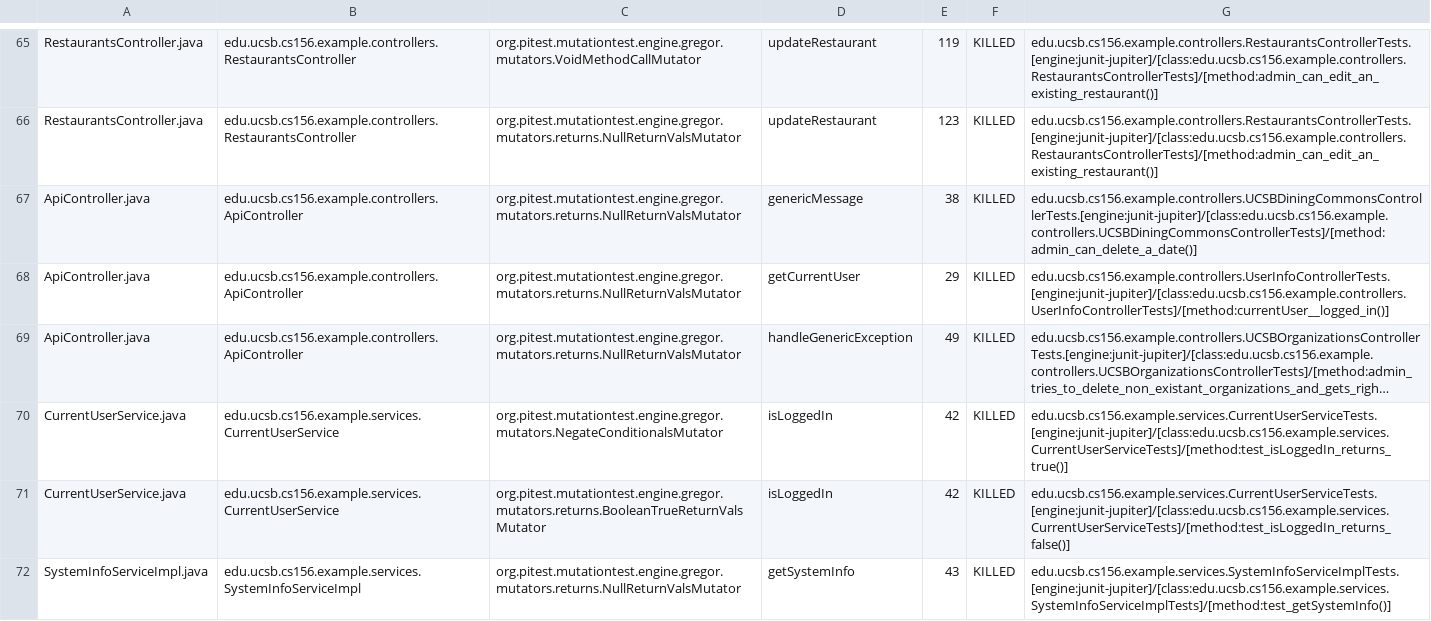
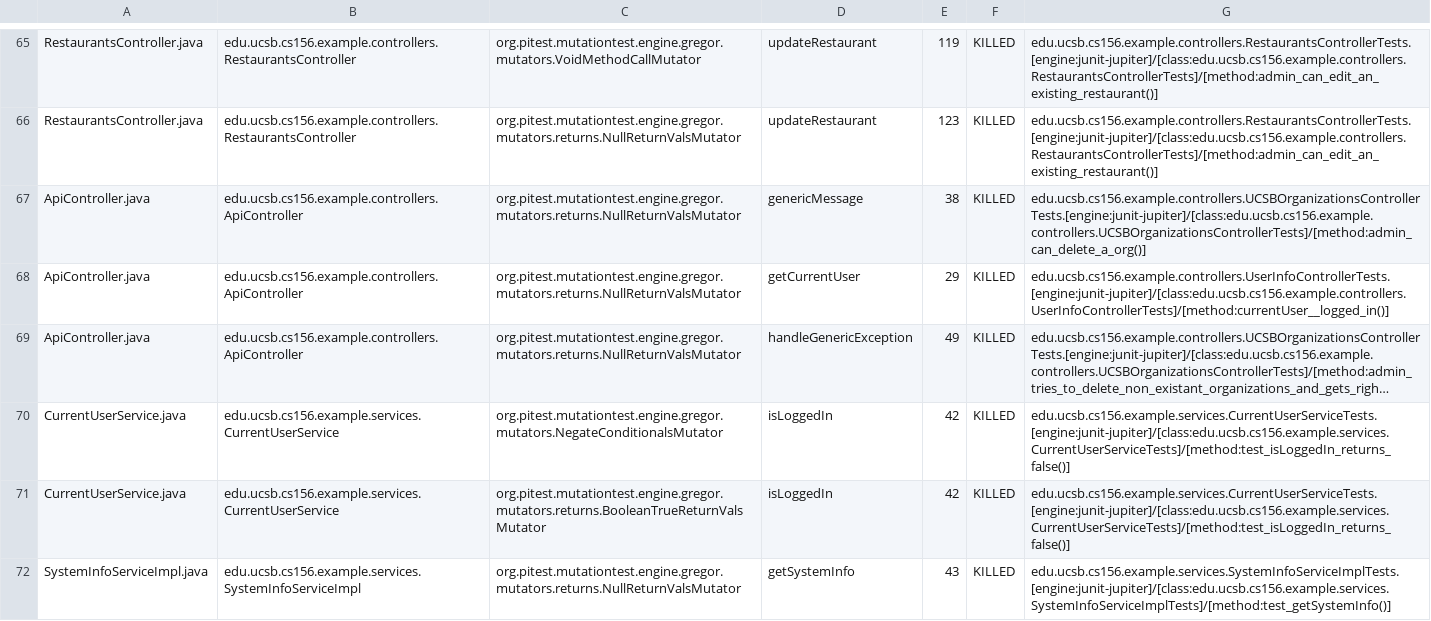
Before and after one commit to ucsb-cs156-s24/team03-s24-5pm-2, a CSV file: prs/93/pitest/mutations.csv, drawn as a sheet; only a part is shown, gaps mark what is left out; long unchanged cells end in …; the diff names each change by its address in the sheet, - before the commit and + after, or states it on an @@ line.

Commit message:
Deploying to gh-pages from @ ucsb-cs156-s24/team03-s24-5pm-2@d6e715841eb3c81b0d56a543ef4c72e1ed0feb44 🚀

```diff
--- a/prs/93/pitest/mutations.csv
+++ b/prs/93/pitest/mutations.csv
-G67: edu.ucsb.cs156.example.controllers.UCSBDiningCommonsControllerTests.[engine:junit-jupiter]/[class:edu.ucsb.cs156.example.controllers.UCSBDiningCommonsControllerTests]/[method:admin_can_delete_a_date()]
+G67: edu.ucsb.cs156.example.controllers.UCSBOrganizationsControllerTests.[engine:junit-jupiter]/[class:edu.ucsb.cs156.example.controllers.UCSBOrganizationsControllerTests]/[method:admin_can_delete_a_org()]
-G70: edu.ucsb.cs156.example.services.CurrentUserServiceTests.[engine:junit-jupiter]/[class:edu.ucsb.cs156.example.services.CurrentUserServiceTests]/[method:test_isLoggedIn_returns_true()]
+G70: edu.ucsb.cs156.example.services.CurrentUserServiceTests.[engine:junit-jupiter]/[class:edu.ucsb.cs156.example.services.CurrentUserServiceTests]/[method:test_isLoggedIn_returns_false()]
```
Also changed, not shown: 13 other files.
